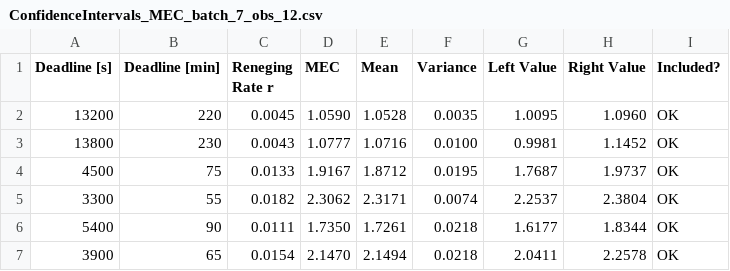
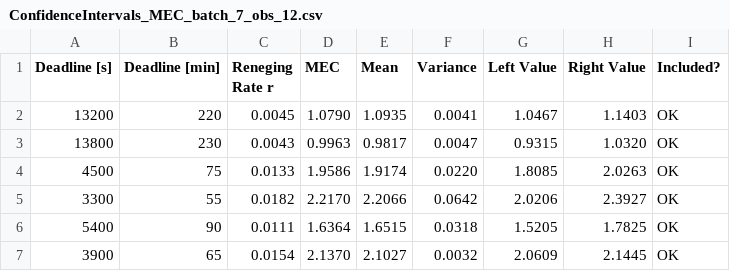
Before and after one commit to matteodelv/SdSFullOffloading, a CSV file: analysis/csv/ConfidenceIntervals_MEC_batch_7_obs_12.csv, drawn as a sheet; only a part is shown; the diff covers the shown part only.

```diff
--- a/analysis/csv/ConfidenceIntervals_MEC_batch_7_obs_12.csv
+++ b/analysis/csv/ConfidenceIntervals_MEC_batch_7_obs_12.csv
@@ -1,7 +1,7 @@
 Deadline [s], Deadline [min], Reneging Rate r, MEC, Mean, Variance, Left Value, Right Value, Included?
-13200, 220, 0.0045, 1.0590, 1.0528, 0.0035, 1.0095, 1.0960, OK
-13800, 230, 0.0043, 1.0777, 1.0716, 0.0100, 0.9981, 1.1452, OK
-4500, 75, 0.0133, 1.9167, 1.8712, 0.0195, 1.7687, 1.9737, OK
-3300, 55, 0.0182, 2.3062, 2.3171, 0.0074, 2.2537, 2.3804, OK
-5400, 90, 0.0111, 1.7350, 1.7261, 0.0218, 1.6177, 1.8344, OK
-3900, 65, 0.0154, 2.1470, 2.1494, 0.0218, 2.0411, 2.2578, OK
+13200, 220, 0.0045, 1.0790, 1.0935, 0.0041, 1.0467, 1.1403, OK
+13800, 230, 0.0043, 0.9963, 0.9817, 0.0047, 0.9315, 1.0320, OK
+4500, 75, 0.0133, 1.9586, 1.9174, 0.0220, 1.8085, 2.0263, OK
+3300, 55, 0.0182, 2.2170, 2.2066, 0.0642, 2.0206, 2.3927, OK
+5400, 90, 0.0111, 1.6364, 1.6515, 0.0318, 1.5205, 1.7825, OK
+3900, 65, 0.0154, 2.1370, 2.1027, 0.0032, 2.0609, 2.1445, OK
```
Also changed, not shown: 156 edited cells elsewhere in this file, analysis/csv/ConfidenceIntervals_ERWP_w_0.5_batch_7_obs_12.csv, analysis/csv/ConfidenceIntervals_ERWP_w_0.9_batch_7_obs_12.csv, 10 other files.
